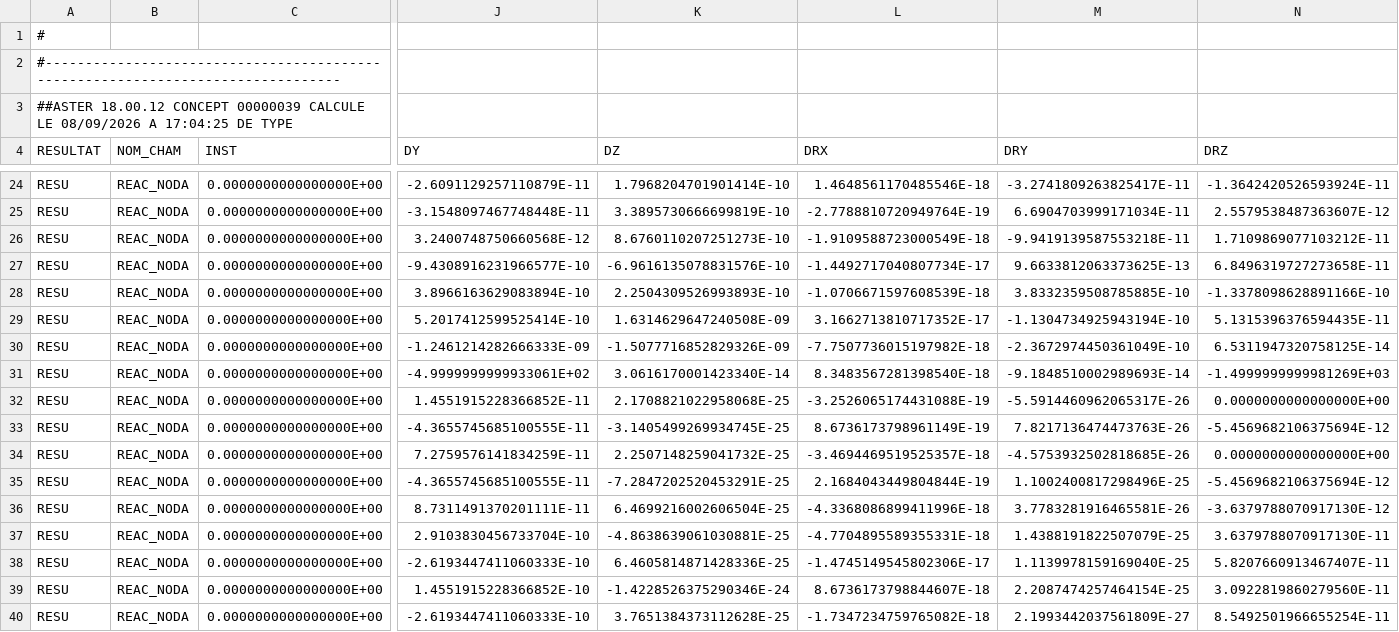
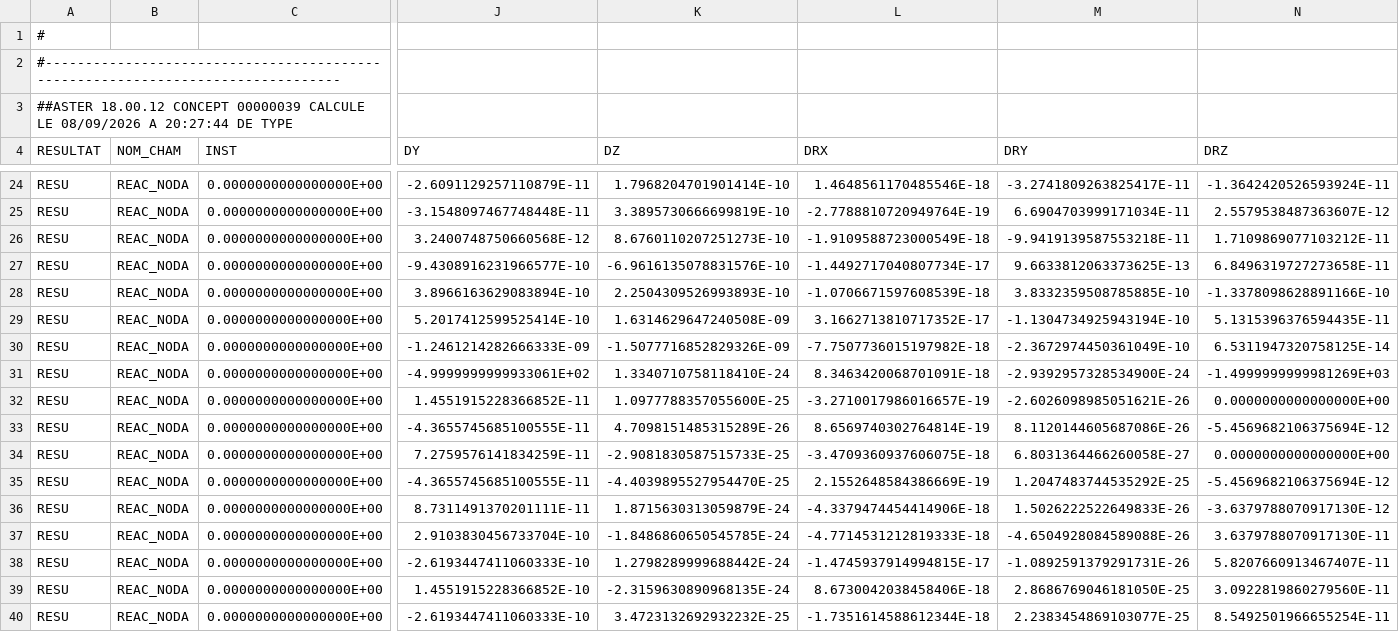
Before and after one commit to jgwagenfeld/Tuba_v4, a CSV file: notebooks/code_aster_results/profile-orientation-review/local/study_reac.csv, drawn as a sheet; only a part is shown, gaps mark what is left out; the diff covers the shown part only; the diff names each change by its address in the sheet, - before the commit and + after, or states it on an @@ line.

```diff
--- a/notebooks/code_aster_results/profile-orientation-review/local/study_reac.csv
+++ b/notebooks/code_aster_results/profile-orientation-review/local/study_reac.csv
-A3 (RESULTAT): …08/09/2026 A 17:04:25 DE TYPE
+A3 (RESULTAT): …08/09/2026 A 20:27:44 DE TYPE
-K31 (DZ): 3.0616170001423340E-14
+K31 (DZ): 1.3340710758118410E-24
-L31 (DRX): 8.3483567281398540E-18
+L31 (DRX): 8.3463420068701091E-18
-M31 (DRY): -9.1848510002989693E-14
+M31 (DRY): -2.9392957328534900E-24
-K32 (DZ): 2.1708821022958068E-25
+K32 (DZ): 1.0977788357055600E-25
-L32 (DRX): -3.2526065174431088E-19
+L32 (DRX): -3.2710017986016657E-19
-M32 (DRY): -5.5914460962065317E-26
+M32 (DRY): -2.6026098985051621E-26
-K33 (DZ): -3.1405499269934745E-25
+K33 (DZ): 4.7098151485315289E-26
-L33 (DRX): 8.6736173798961149E-19
+L33 (DRX): 8.6569740302764814E-19
-M33 (DRY): 7.8217136474473763E-26
+M33 (DRY): 8.1120144605687086E-26
-K34 (DZ): 2.2507148259041732E-25
+K34 (DZ): -2.9081830587515733E-25
-L34 (DRX): -3.4694469519525357E-18
+L34 (DRX): -3.4709360937606075E-18
-M34 (DRY): -4.5753932502818685E-26
+M34 (DRY): 6.8031364466260058E-27
-K35 (DZ): -7.2847202520453291E-25
+K35 (DZ): -4.4039895527954470E-25
-L35 (DRX): 2.1684043449804844E-19
+L35 (DRX): 2.1552648584386669E-19
-M35 (DRY): 1.1002400817298496E-25
+M35 (DRY): 1.2047483744535292E-25
-K36 (DZ): 6.4699216002606504E-25
+K36 (DZ): 1.8715630313059879E-24
-L36 (DRX): -4.3368086899411996E-18
+L36 (DRX): -4.3379474454414906E-18
-M36 (DRY): 3.7783281916465581E-26
+M36 (DRY): 1.5026222522649833E-26
-K37 (DZ): -4.8638639061030881E-25
+K37 (DZ): -1.8486860650545785E-24
-L37 (DRX): -4.7704895589355331E-18
+L37 (DRX): -4.7714531212819333E-18
-M37 (DRY): 1.4388191822507079E-25
+M37 (DRY): -4.6504928084589088E-26
-K38 (DZ): 6.4605814871428336E-25
+K38 (DZ): 1.2798289999688442E-24
-L38 (DRX): -1.4745149545802306E-17
+L38 (DRX): -1.4745937914994815E-17
-M38 (DRY): 1.1139978159169040E-25
+M38 (DRY): -1.0892591379291731E-26
-K39 (DZ): -1.4228526375290346E-24
+K39 (DZ): -2.3159630890968135E-24
-L39 (DRX): 8.6736173798844607E-18
+L39 (DRX): 8.6730042038458406E-18
-M39 (DRY): 2.2087474257464154E-25
+M39 (DRY): 2.8686769046181050E-25
-K40 (DZ): 3.7651384373112628E-25
+K40 (DZ): 3.4723132692932232E-25
-L40 (DRX): -1.7347234759765082E-18
+L40 (DRX): -1.7351614588612344E-18
-M40 (DRY): 2.1993442037561809E-27
+M40 (DRY): 2.2383454869103077E-25
```
Also changed, not shown: 10 edited cells elsewhere in this file, notebooks/code_aster_results/profile-orientation-review/global/study_depl.csv, notebooks/code_aster_results/profile-orientation-review/global/study_effo.csv, 36 other files.
